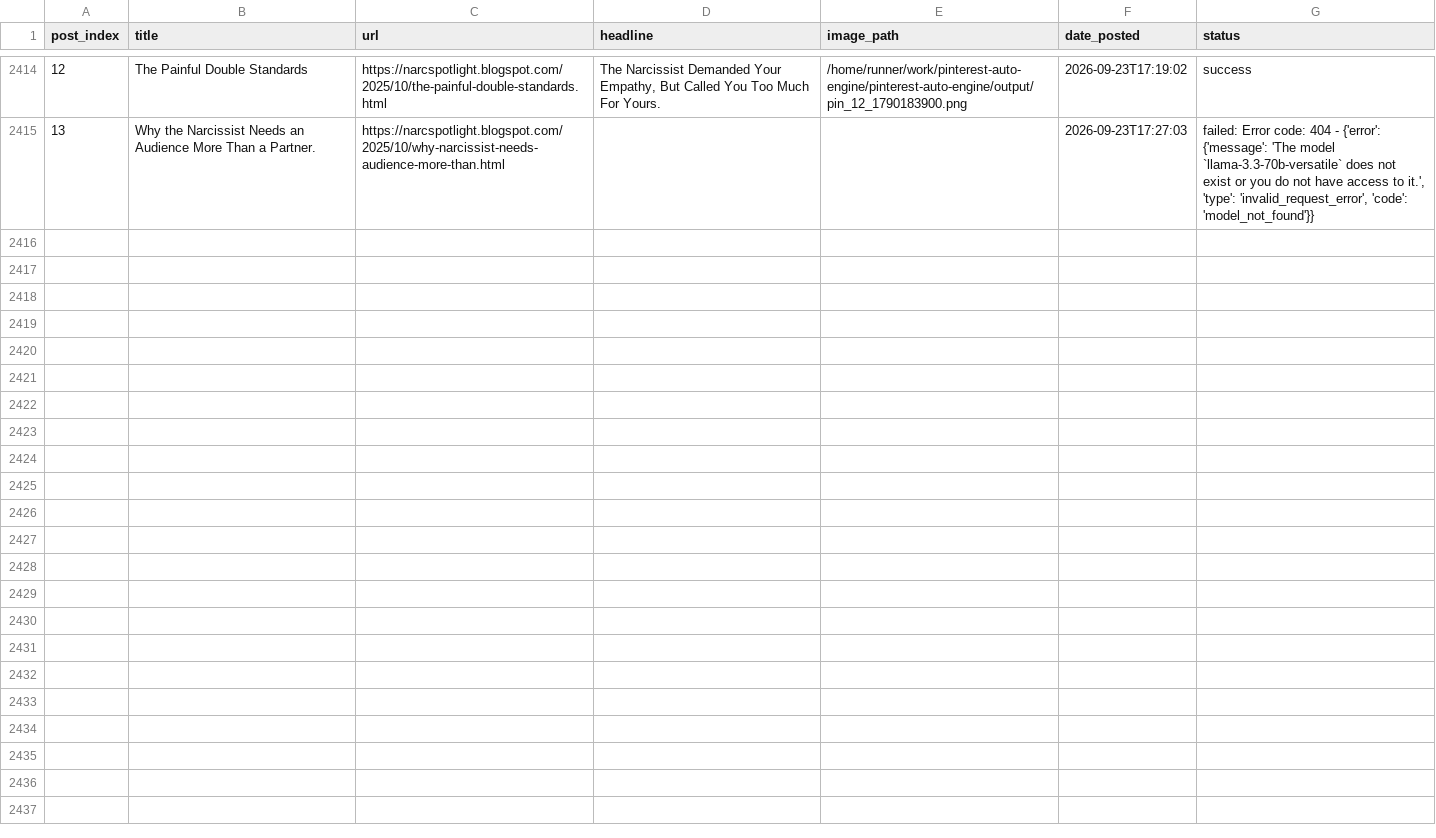
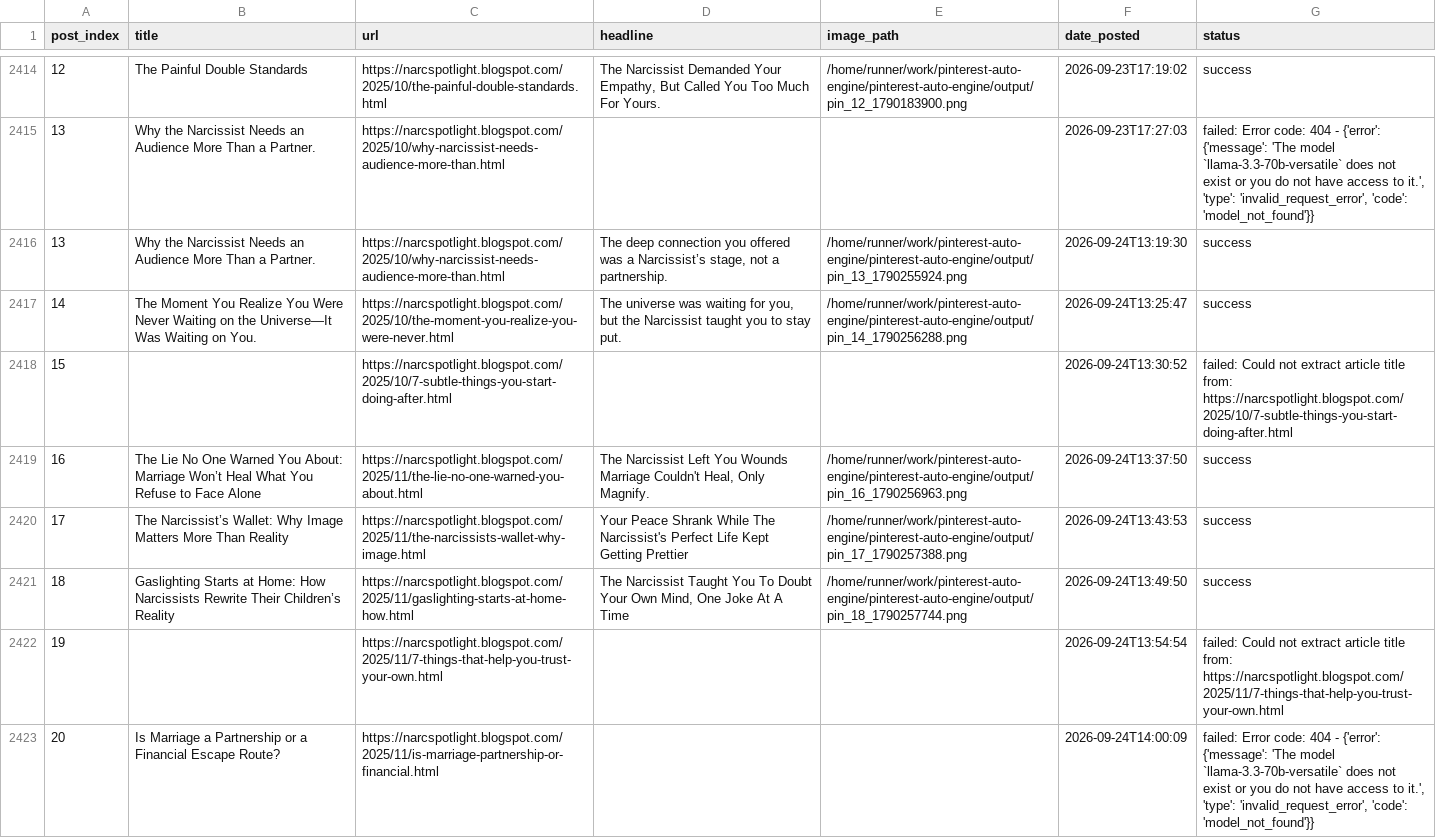
Before and after one commit to Emyres970/pinterest-auto-engine, a CSV file: tracker.csv, drawn as a sheet; only a part is shown, gaps mark what is left out; the diff covers the shown part only; the diff names each change by its address in the sheet, - before the commit and + after, or states it on an @@ line.

Commit message:
chore: update tracker 2026-09-24

```diff
--- a/tracker.csv
+++ b/tracker.csv
+row 2416: 13 | Why the Narcissist Needs an Audience More Than a Partner. | https://narcspotlight.blogspot.com/2025/10/why-narcissist-needs-audience-more-than.html | The deep connection you offered was a Narcissist’s stage, not a partnership. | /home/runner/work/pinterest-auto-engine/pinterest-auto-engine/output/pin_13_1790255924.png | 2026-09-24T13:19:30 | success
+row 2417: 14 | The Moment You Realize You Were Never Waiting on the Universe—It Was Waiting on You. | https://narcspotlight.blogspot.com/2025/10/the-moment-you-realize-you-were-never.html | The universe was waiting for you, but the Narcissist taught you to stay put. | /home/runner/work/pinterest-auto-engine/pinterest-auto-engine/output/pin_14_1790256288.png | 2026-09-24T13:25:47 | success
+row 2418: 15 |  | https://narcspotlight.blogspot.com/2025/10/7-subtle-things-you-start-doing-after.html |  |  | 2026-09-24T13:30:52 | failed: Could not extract article title from: https://narcspotlight.blogspot.com/2025/10/7-subtle-things-you-start-doing-after.html
+row 2419: 16 | The Lie No One Warned You About: Marriage Won’t Heal What You Refuse to Face Alone | https://narcspotlight.blogspot.com/2025/11/the-lie-no-one-warned-you-about.html | The Narcissist Left You Wounds Marriage Couldn't Heal, Only Magnify. | /home/runner/work/pinterest-auto-engine/pinterest-auto-engine/output/pin_16_1790256963.png | 2026-09-24T13:37:50 | success
+row 2420: 17 | The Narcissist’s Wallet: Why Image Matters More Than Reality | https://narcspotlight.blogspot.com/2025/11/the-narcissists-wallet-why-image.html | Your Peace Shrank While The Narcissist's Perfect Life Kept Getting Prettier | /home/runner/work/pinterest-auto-engine/pinterest-auto-engine/output/pin_17_1790257388.png | 2026-09-24T13:43:53 | success
+row 2421: 18 | Gaslighting Starts at Home: How Narcissists Rewrite Their Children’s Reality | https://narcspotlight.blogspot.com/2025/11/gaslighting-starts-at-home-how.html | The Narcissist Taught You To Doubt Your Own Mind, One Joke At A Time | /home/runner/work/pinterest-auto-engine/pinterest-auto-engine/output/pin_18_1790257744.png | 2026-09-24T13:49:50 | success
+row 2422: 19 |  | https://narcspotlight.blogspot.com/2025/11/7-things-that-help-you-trust-your-own.html |  |  | 2026-09-24T13:54:54 | failed: Could not extract article title from: https://narcspotlight.blogspot.com/2025/11/7-things-that-help-you-trust-your-own.html
+row 2423: 20 | Is Marriage a Partnership or a Financial Escape Route? | https://narcspotlight.blogspot.com/2025/11/is-marriage-partnership-or-financial.html |  |  | 2026-09-24T14:00:09 | failed: Error code: 404 - {'error': {'message': 'The model `llama-3.3-70b-versatile` does not exist or you do not have access to it.', 'type': 'invalid_request_error', 'code': 'model_not_found'}}
```
Also changed, not shown: 7 added rows elsewhere in this file.
